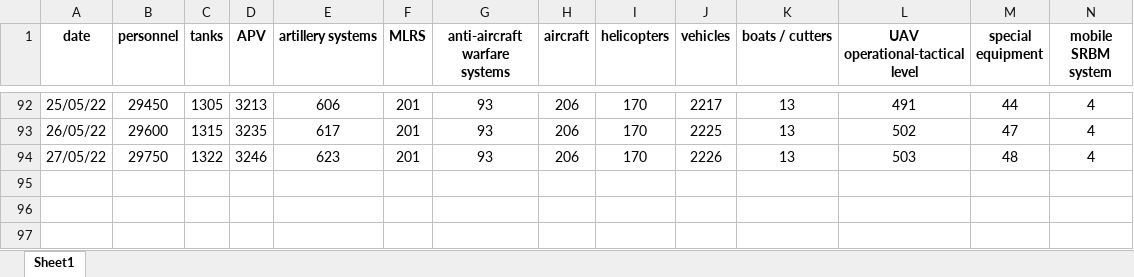
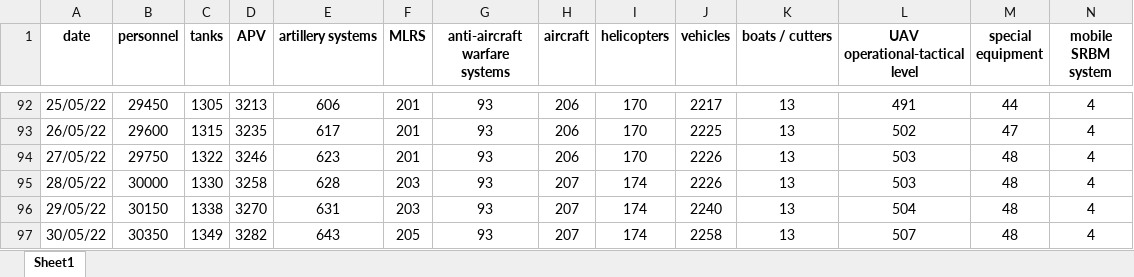
Before and after one commit to Tsalyk/russianInvasionAnalysis, an Excel workbook: combat_losses.xlsx, sheet Sheet1, drawn as a sheet; only a part is shown, gaps mark what is left out; values as stored, in another font and other column widths than the file's, no borders; rows hold the shown columns only; the diff names each change by its address in the sheet, - before the commit and + after, or states it on an @@ line.

Commit message:
developed forecasting, upd data

```diff
--- a/combat_losses.xlsx (sheet Sheet1)
+++ b/combat_losses.xlsx (sheet Sheet1)
+row 95: 28/05/22 | 30000 | 1330 | 3258 | 628 | 203 | 93 | 207 | 174 | 2226 | 13 | 503 | 48 | 4
+row 96: 29/05/22 | 30150 | 1338 | 3270 | 631 | 203 | 93 | 207 | 174 | 2240 | 13 | 504 | 48 | 4
+row 97: 30/05/22 | 30350 | 1349 | 3282 | 643 | 205 | 93 | 207 | 174 | 2258 | 13 | 507 | 48 | 4
```
Also changed, not shown: 1 other file.
